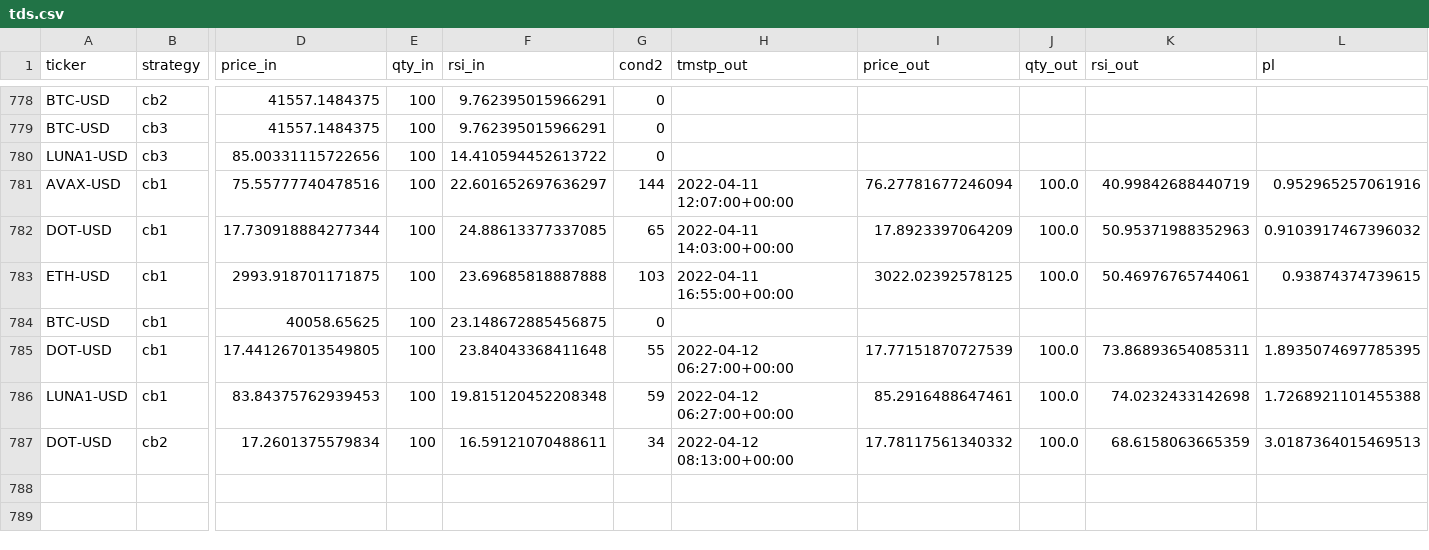
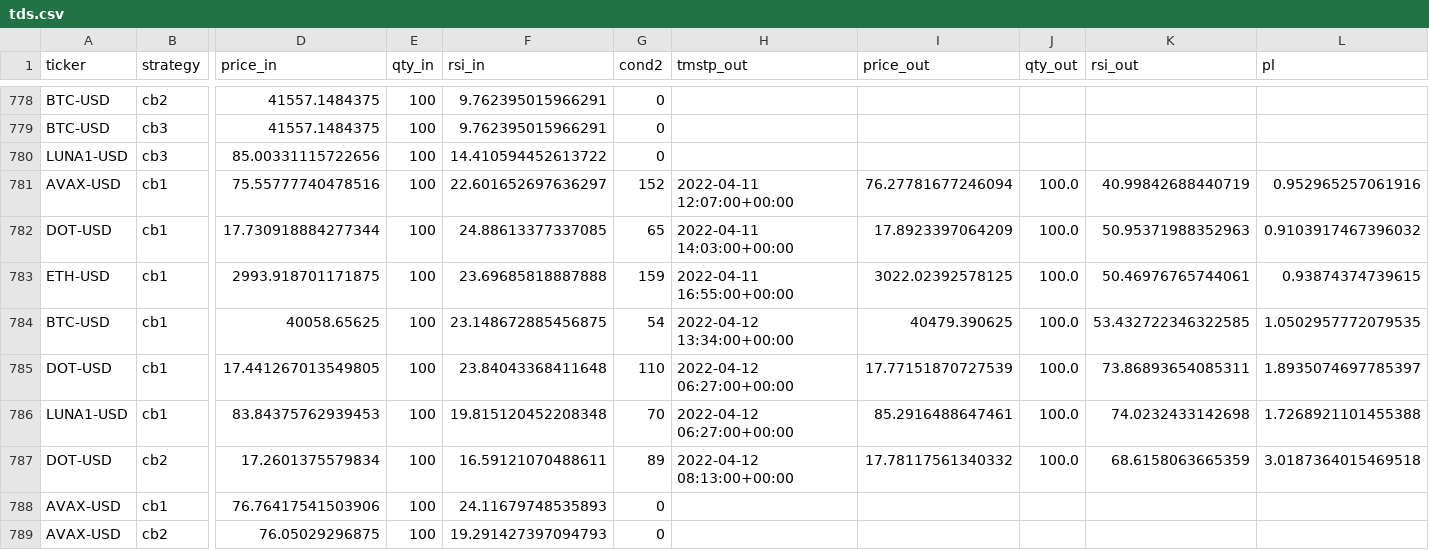
Before and after one commit to sjuanandres0/Chewbacca, a CSV file: tds.csv, drawn as a sheet; only a part is shown, gaps mark what is left out; rows hold the shown columns only; the diff covers the shown part only; the diff names each change by its address in the sheet, - before the commit and + after, or states it on an @@ line.

```diff
--- a/tds.csv
+++ b/tds.csv
-G781 (cond2): 144
+G781 (cond2): 152
-G783 (cond2): 103
+G783 (cond2): 159
-G784 (cond2): 0
+G784 (cond2): 54
-H784 (tmstp_out): (empty)
+H784 (tmstp_out): 2022-04-12 13:34:00+00:00
-I784 (price_out): (empty)
+I784 (price_out): 40479.390625
-J784 (qty_out): (empty)
+J784 (qty_out): 100.0
-K784 (rsi_out): (empty)
+K784 (rsi_out): 53.432722346322585
-L784 (pl): (empty)
+L784 (pl): 1.0502957772079535
-G785 (cond2): 55
+G785 (cond2): 110
-L785 (pl): 1.8935074697785395
+L785 (pl): 1.8935074697785397
-G786 (cond2): 59
+G786 (cond2): 70
-G787 (cond2): 34
+G787 (cond2): 89
-L787 (pl): 3.0187364015469513
+L787 (pl): 3.0187364015469518
+row 788: AVAX-USD | cb1 | 76.76417541503906 | 100 | 24.11679748535893 | 0
+row 789: AVAX-USD | cb2 | 76.05029296875 | 100 | 19.291427397094793 | 0
```
Also changed, not shown: 8 added rows and 8 edited cells elsewhere in this file.
